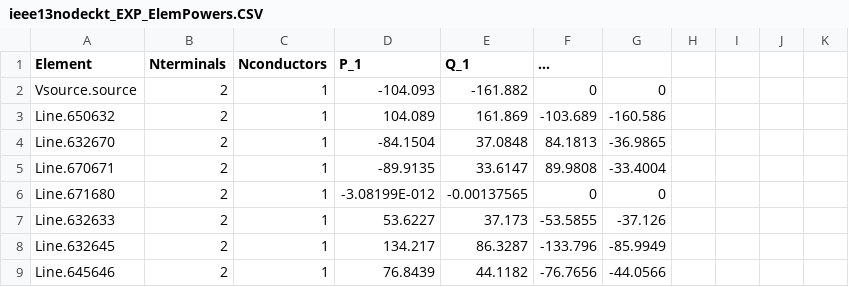
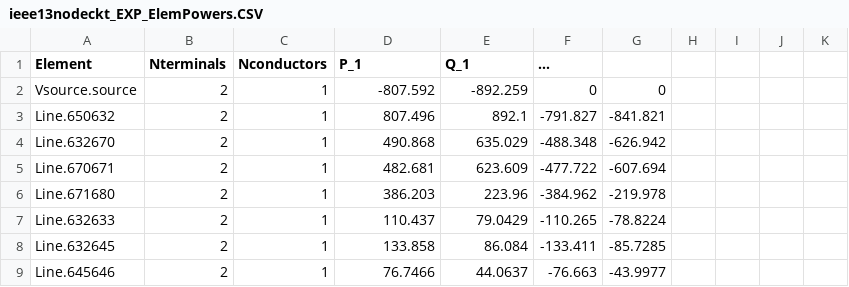
Before and after one commit to Uraniluib/ModifiedLouvainAlgorithm, a CSV file: opendss/13positivebus/ieee13nodeckt_EXP_ElemPowers.CSV, drawn as a sheet; only a part is shown; the diff covers the shown part only.

```diff
--- a/opendss/13positivebus/ieee13nodeckt_EXP_ElemPowers.CSV
+++ b/opendss/13positivebus/ieee13nodeckt_EXP_ElemPowers.CSV
@@ -1,9 +1,9 @@
 Element, Nterminals, Nconductors, P_1, Q_1, ...
-"Vsource.source", 2, 1,   -104.093,   -161.882,          0,          0
-"Line.650632", 2, 1,    104.089,    161.869,   -103.689,   -160.586
-"Line.632670", 2, 1,   -84.1504,    37.0848,    84.1813,   -36.9865
-"Line.670671", 2, 1,   -89.9135,    33.6147,    89.9808,   -33.4004
-"Line.671680", 2, 1, -3.08199E-012, -0.00137565,          0,          0
-"Line.632633", 2, 1,    53.6227,     37.173,   -53.5855,    -37.126
-"Line.632645", 2, 1,    134.217,    86.3287,   -133.796,   -85.9949
-"Line.645646", 2, 1,    76.8439,    44.1182,   -76.7656,   -44.0566
+"Vsource.source", 2, 1,   -807.592,   -892.259,          0,          0
+"Line.650632", 2, 1,    807.496,      892.1,   -791.827,   -841.821
+"Line.632670", 2, 1,    490.868,    635.029,   -488.348,   -626.942
+"Line.670671", 2, 1,    482.681,    623.609,   -477.722,   -607.694
+"Line.671680", 2, 1,    386.203,     223.96,   -384.962,   -219.978
+"Line.632633", 2, 1,    110.437,    79.0429,   -110.265,   -78.8224
+"Line.632645", 2, 1,    133.858,     86.084,   -133.411,   -85.7285
+"Line.645646", 2, 1,    76.7466,    44.0637,    -76.663,   -43.9977
```
Also changed, not shown: 4 added rows and 54 edited cells elsewhere in this file, opendss/13positivebus/ieee13nodeckt_EXP_VOLTAGES.CSV, 14 other files.
